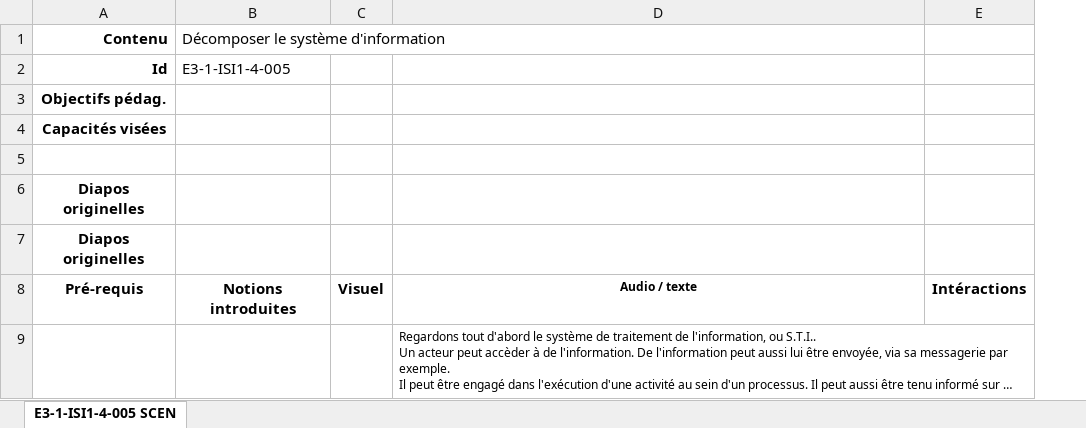
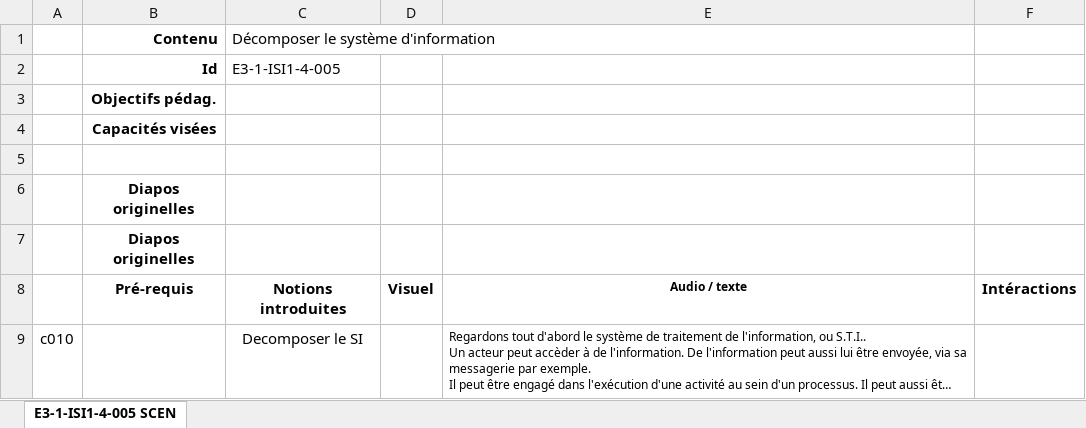
Before and after one commit to Mouhamed-13/projet-FENS, an Excel workbook: thématique SI/005 Décomposer le SI/conception/storyboard 005.xlsx, sheet E3-1-ISI1-4-005 SCEN, drawn as a sheet; long unchanged cells end in …; values as stored, in another font and other column widths than the file's, no borders; charts and pictures not drawn; addresses are those after the commit; the diff names each change by its address in the sheet, - before the commit and + after, or states it on an @@ line.

```diff
--- a/thématique SI/005 Décomposer le SI/conception/storyboard 005.xlsx (sheet E3-1-ISI1-4-005 SCEN)
+++ b/thématique SI/005 Décomposer le SI/conception/storyboard 005.xlsx (sheet E3-1-ISI1-4-005 SCEN)
+column A, row 9: c010
-C9: (empty)
+C9: Decomposer le SI
```
Also changed, not shown: charts or pictures, thématique SI/006 Culture architecte SI/conception/storyboard 006.xlsx, 46 other files.
